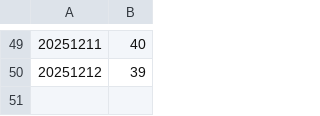
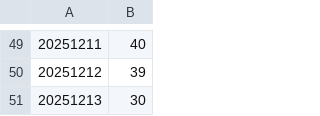
Before and after one commit to SmuSmu/PirateWikiWatch, a CSV file: broken-redirects.csv, drawn as a sheet; only a part is shown, gaps mark what is left out.

```diff
--- a/broken-redirects.csv
+++ b/broken-redirects.csv
@@ -50 +50,2 @@
 20251212,39
+20251213,30
```
